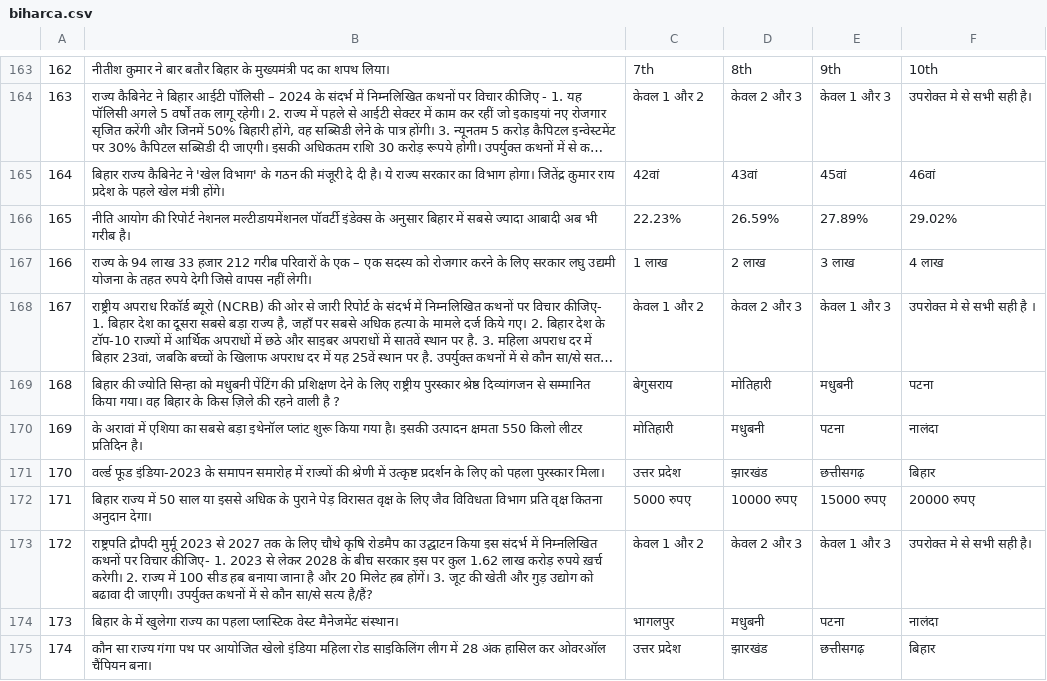
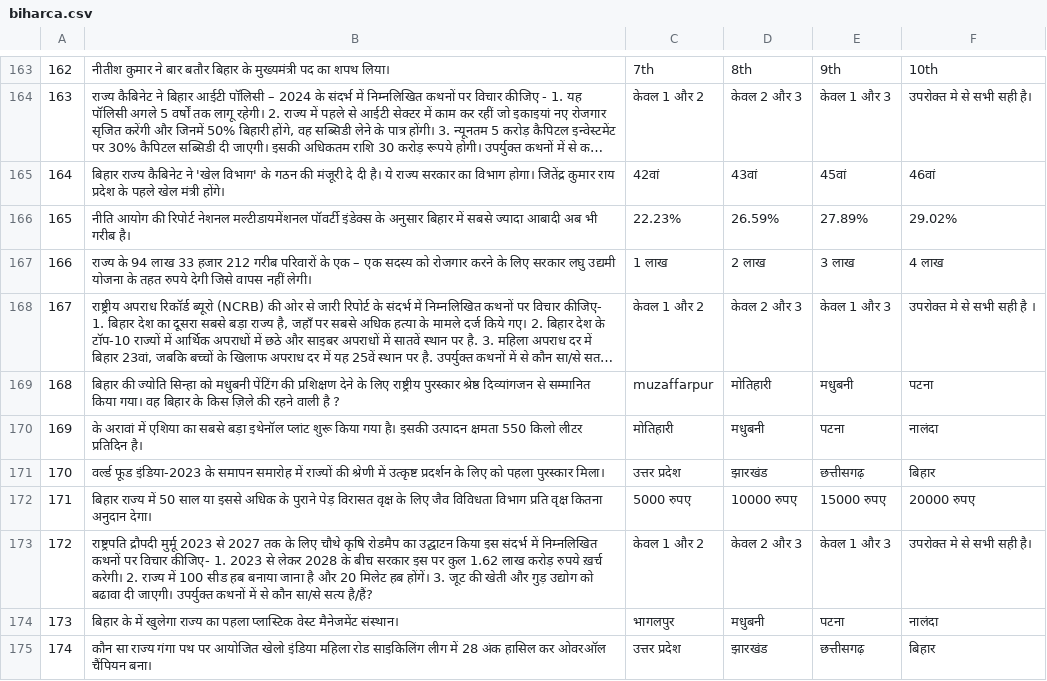
Before and after one commit to its0su0rj/owspracticeits-suraj, a CSV file: biharca.csv, drawn as a sheet; only a part is shown, gaps mark what is left out; long unchanged cells end in …; the diff covers the shown part only; the diff names each change by its address in the sheet, - before the commit and + after, or states it on an @@ line.

```diff
--- a/biharca.csv
+++ b/biharca.csv
-C169: बेगुसराय
+C169: muzaffarpur
```
Also changed, not shown: 9 edited cells elsewhere in this file.
